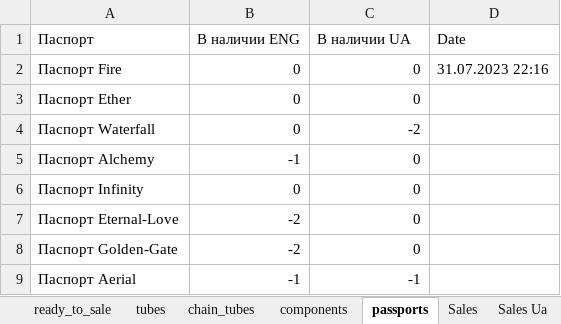
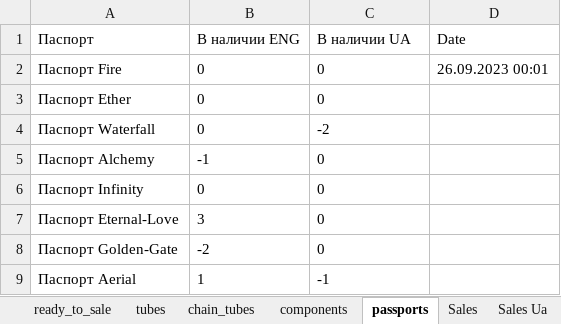
Before and after one commit to titoan/DiviyaSkladBot, an Excel workbook: data/dataTable.xlsx, sheet passports, drawn as a sheet; values as stored, in another font and other column widths than the file's, no borders; the diff names each change by its address in the sheet, - before the commit and + after, or states it on an @@ line.

Commit message:
add/rem passport

```diff
--- a/data/dataTable.xlsx (sheet passports)
+++ b/data/dataTable.xlsx (sheet passports)
-B2:C6 alignment: right
+B2:C6 alignment: left
-D2 (Date): 31.07.2023 22:16
+D2 (Date): 26.09.2023 00:01
-B7 (В наличии ENG): -2
+B7 (В наличии ENG): 3
-C7 alignment: right
+C7 alignment: left
-B8:C8 alignment: right
+B8:C8 alignment: left
-B9 (В наличии ENG): -1
+B9 (В наличии ENG): 1
-C9 alignment: right
+C9 alignment: left
```
Also changed, not shown: sheet ready_to_sale, sheet components, sheet chain_tubes, sheet tubes, sheet Sales Ua, sheet Sales, 3 other files.
